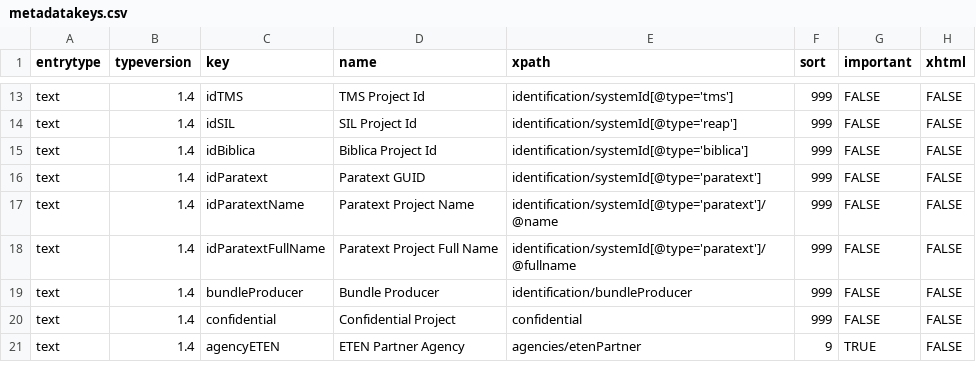
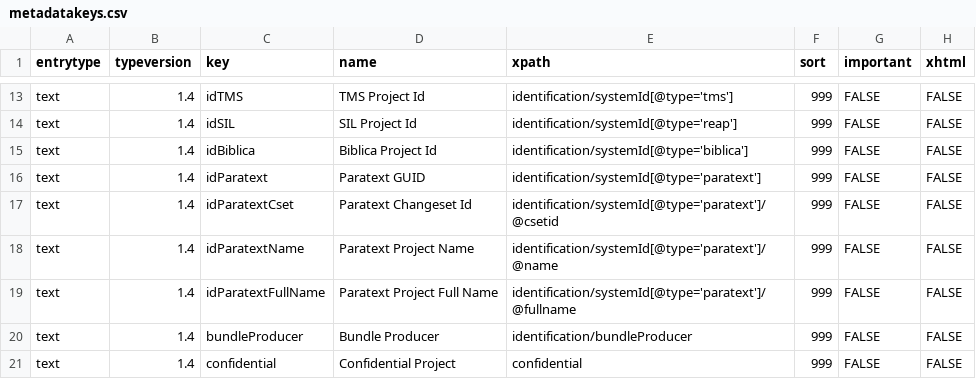
Before and after one commit to ubsicap/dbl-archive-validation, a CSV file: latest/dev/text/metadatakeys.csv, drawn as a sheet; only a part is shown, gaps mark what is left out; the shorter side is filled out with more unchanged rows.

Commit message:
add csetid to paratext systemId. fix metadata_blank.xml. make etenPartner uid optional.

```diff
--- a/latest/dev/text/metadatakeys.csv
+++ b/latest/dev/text/metadatakeys.csv
@@ -16,2 +16,3 @@ text,1.4,idBiblica,Biblica Project Id,identification/systemId[@type='biblica'],9
 text,1.4,idParatext,Paratext GUID,identification/systemId[@type='paratext'],999,FALSE,FALSE
+text,1.4,idParatextCset,Paratext Changeset Id,identification/systemId[@type='paratext']/@csetid,999,FALSE,FALSE
 text,1.4,idParatextName,Paratext Project Name,identification/systemId[@type='paratext']/@name,999,FALSE,FALSE
```
Also changed, not shown: 2 other files.
